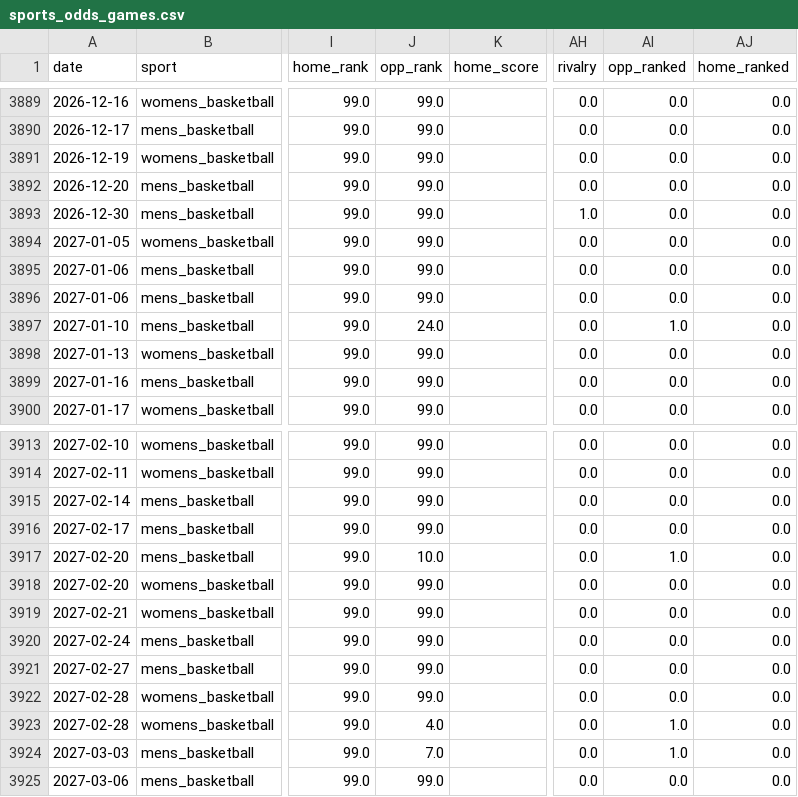
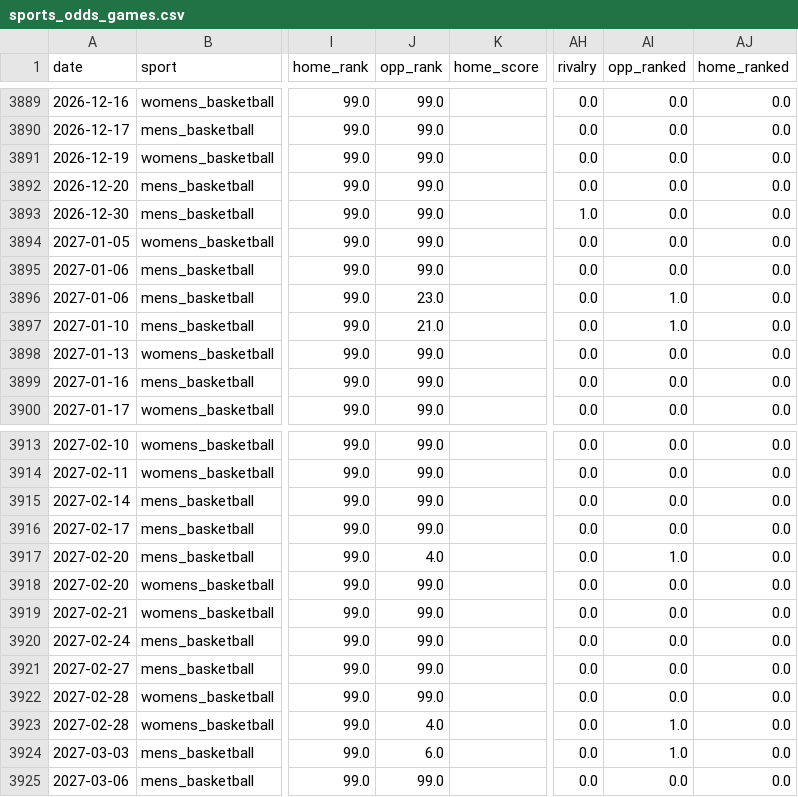
Before and after one commit to Churchy156/eugene-sky, a CSV file: data/sports_odds_games.csv, drawn as a sheet; only a part is shown, gaps mark what is left out; the diff names each change by its address in the sheet, - before the commit and + after, or states it on an @@ line.

```diff
--- a/data/sports_odds_games.csv
+++ b/data/sports_odds_games.csv
-J3896 (opp_rank): 99.0
+J3896 (opp_rank): 23.0
-AI3896 (opp_ranked): 0.0
+AI3896 (opp_ranked): 1.0
-J3897 (opp_rank): 24.0
+J3897 (opp_rank): 21.0
-J3917 (opp_rank): 10.0
+J3917 (opp_rank): 4.0
-J3924 (opp_rank): 7.0
+J3924 (opp_rank): 6.0
```
Also changed, not shown: 11 other files.
